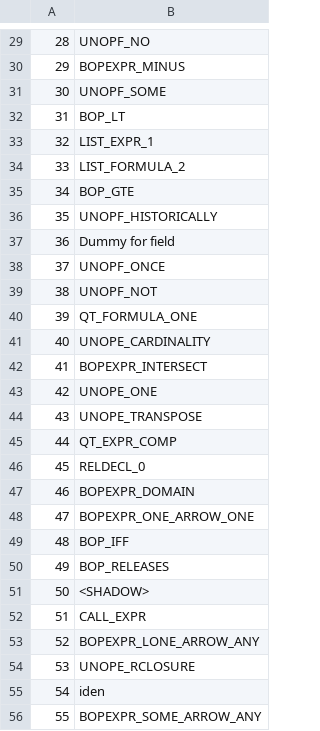
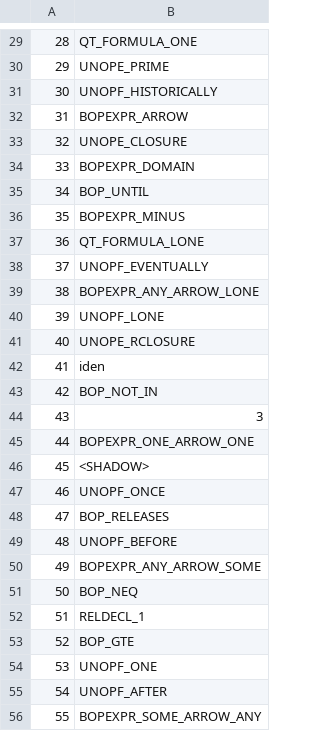
Before and after one commit to AlexandervonWu/ACGN, a CSV file: node_id.csv, drawn as a sheet; only a part is shown, gaps mark what is left out; the diff covers the shown part only.

```diff
--- a/node_id.csv
+++ b/node_id.csv
@@ -29,28 +29,28 @@
-28,UNOPF_NO
-29,BOPEXPR_MINUS
-30,UNOPF_SOME
-31,BOP_LT
-32,LIST_EXPR_1
-33,LIST_FORMULA_2
-34,BOP_GTE
-35,UNOPF_HISTORICALLY
-36,Dummy for field
-37,UNOPF_ONCE
-38,UNOPF_NOT
-39,QT_FORMULA_ONE
-40,UNOPE_CARDINALITY
-41,BOPEXPR_INTERSECT
-42,UNOPE_ONE
-43,UNOPE_TRANSPOSE
-44,QT_EXPR_COMP
-45,RELDECL_0
-46,BOPEXPR_DOMAIN
-47,BOPEXPR_ONE_ARROW_ONE
-48,BOP_IFF
-49,BOP_RELEASES
-50,<SHADOW>
-51,CALL_EXPR
-52,BOPEXPR_LONE_ARROW_ANY
-53,UNOPE_RCLOSURE
-54,iden
+28,QT_FORMULA_ONE
+29,UNOPE_PRIME
+30,UNOPF_HISTORICALLY
+31,BOPEXPR_ARROW
+32,UNOPE_CLOSURE
+33,BOPEXPR_DOMAIN
+34,BOP_UNTIL
+35,BOPEXPR_MINUS
+36,QT_FORMULA_LONE
+37,UNOPF_EVENTUALLY
+38,BOPEXPR_ANY_ARROW_LONE
+39,UNOPF_LONE
+40,UNOPE_RCLOSURE
+41,iden
+42,BOP_NOT_IN
+43,3
+44,BOPEXPR_ONE_ARROW_ONE
+45,<SHADOW>
+46,UNOPF_ONCE
+47,BOP_RELEASES
+48,UNOPF_BEFORE
+49,BOPEXPR_ANY_ARROW_SOME
+50,BOP_NEQ
+51,RELDECL_1
+52,BOP_GTE
+53,UNOPF_ONE
+54,UNOPF_AFTER
 55,BOPEXPR_SOME_ARROW_ANY
```
Also changed, not shown: 36 edited cells elsewhere in this file, 7 other files.
